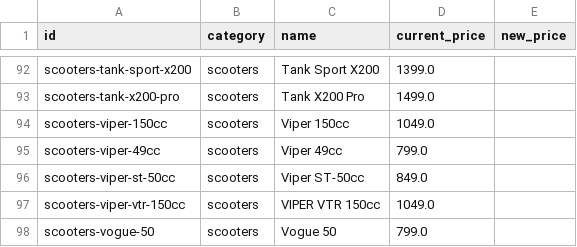
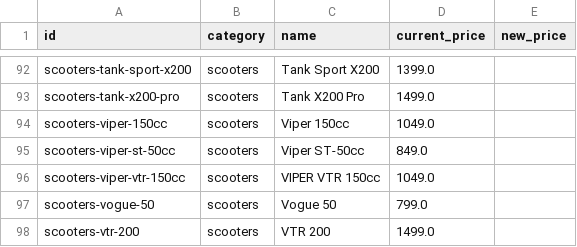
Before and after one commit to iamkingjbnyc/SCOOTERS, a CSV file: price-sheet.csv, drawn as a sheet; only a part is shown, gaps mark what is left out; the shorter side is filled out with more unchanged rows; the diff names each change by its address in the sheet, - before the commit and + after, or states it on an @@ line.

```diff
--- a/price-sheet.csv
+++ b/price-sheet.csv
-row 95: scooters-viper-49cc | scooters | Viper 49cc | 799.0
```
Also changed, not shown: 12 other files.
